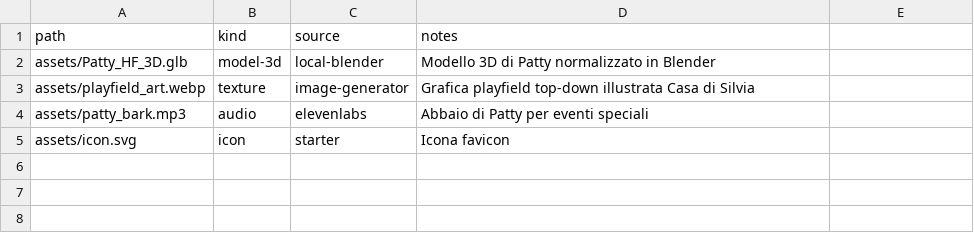
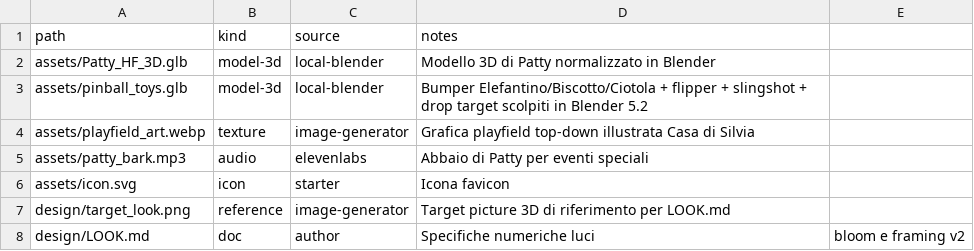
Before and after one commit to hidetoshi777/Scuola, a CSV file: meucci-giochi/patty-flipper/design/assets.csv, drawn as a sheet; the diff names each change by its address in the sheet, - before the commit and + after, or states it on an @@ line.

Commit message:
feat(meucci-giochi): Flipper di Patty v2 Deluxe (Blender GLB + Bloom)

```diff
--- a/meucci-giochi/patty-flipper/design/assets.csv
+++ b/meucci-giochi/patty-flipper/design/assets.csv
+row 3: assets/pinball_toys.glb | model-3d | local-blender | Bumper Elefantino/Biscotto/Ciotola + flipper + slingshot + drop target scolpiti in Blender 5.2
+row 7: design/target_look.png | reference | image-generator | Target picture 3D di riferimento per LOOK.md
+row 8: design/LOOK.md | doc | author | Specifiche numeriche luci | bloom e framing v2
```
Also changed, not shown: 21 other files.
